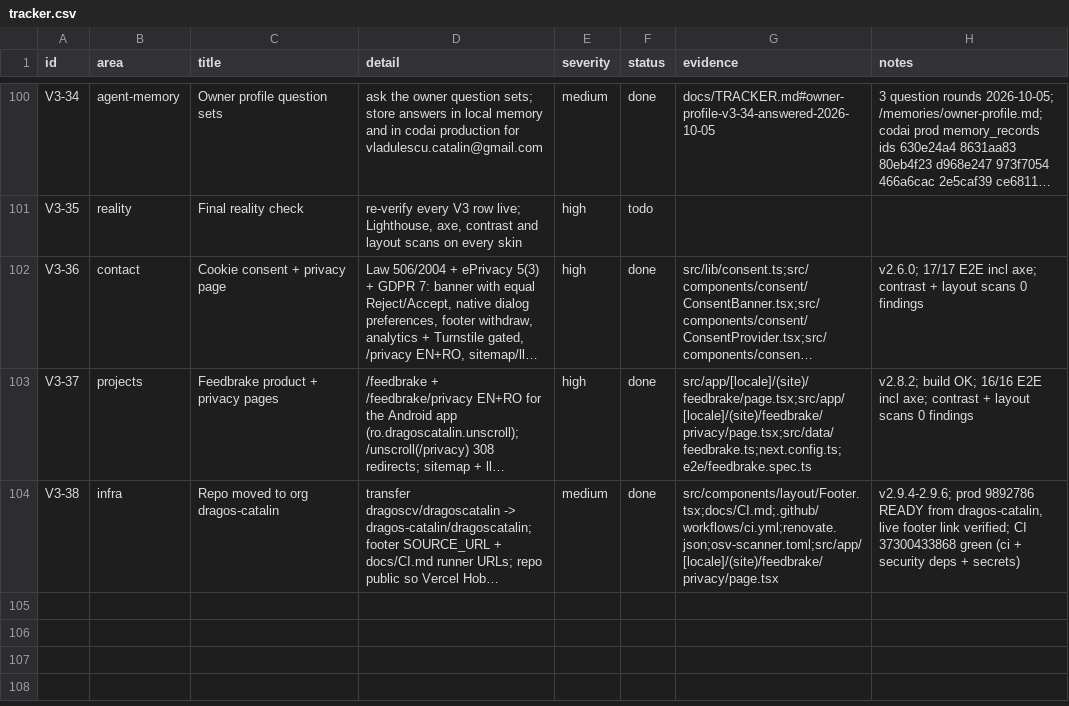
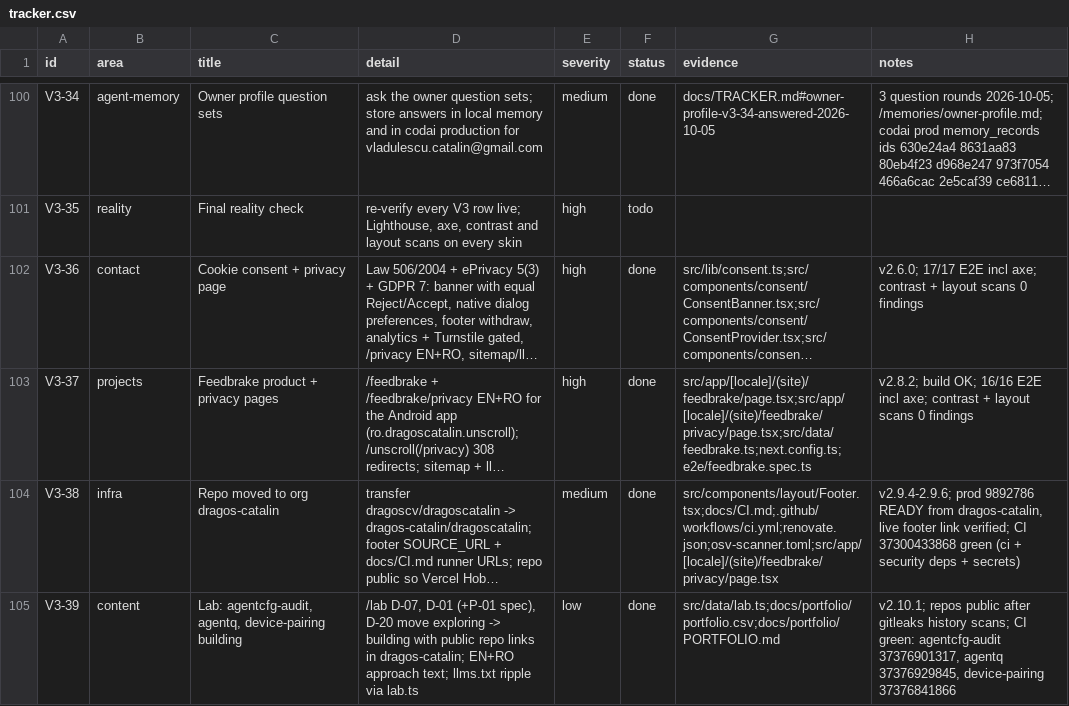
Before and after one commit to dragos-catalin/dragoscatalin, a CSV file: docs/tracker.csv, drawn as a sheet; only a part is shown, gaps mark what is left out; long unchanged cells end in …; the diff names each change by its address in the sheet, - before the commit and + after, or states it on an @@ line.

```diff
--- a/docs/tracker.csv
+++ b/docs/tracker.csv
+row 105: V3-39 | content | Lab: agentcfg-audit, agentq, device-pairing building | /lab D-07, D-01 (+P-01 spec), D-20 move exploring -> building with public repo links in dragos-catalin; EN+RO approach text; llms.txt ripple via lab.ts | low | done | src/data/lab.ts;docs/portfolio/portfolio.csv;docs/portfolio/PORTFOLIO.md | v2.10.1; repos public after gitleaks history scans; CI green: agentcfg-audit 37376901317, agentq 37376929845, device-pairing 37376841866
```
Also changed, not shown: docs/portfolio/portfolio.csv, 5 other files.
